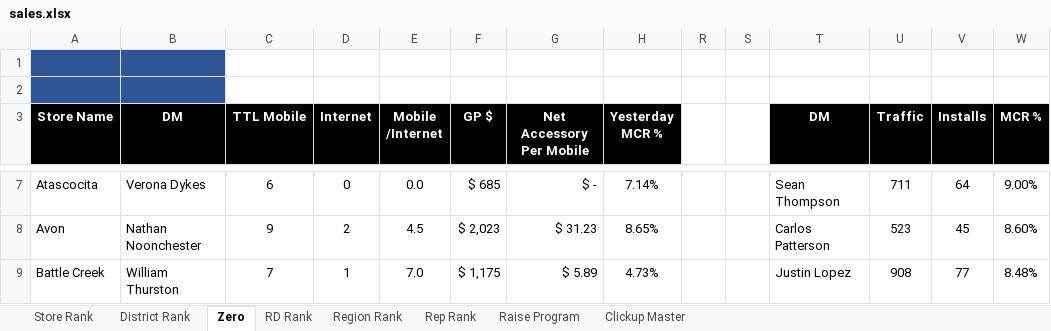
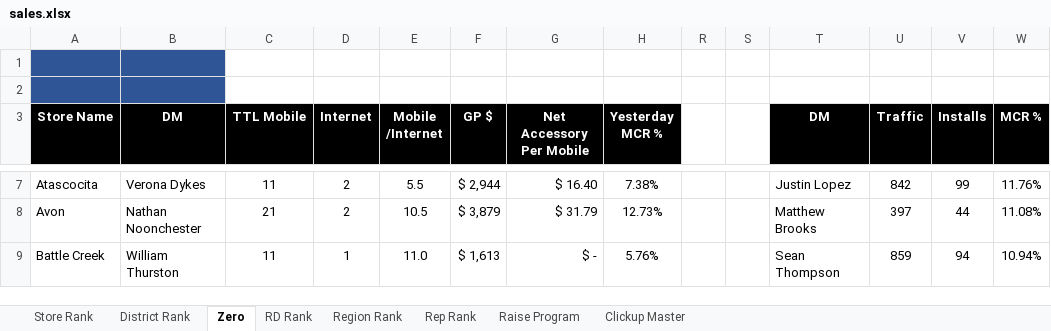
Before and after one commit to BlufoxMobile/One-On-One-Form, an Excel workbook: data/sales.xlsx, sheet Zero, drawn as a sheet; only a part is shown, gaps mark what is left out; values as stored, in another font and other column widths than the file's, no borders; charts and pictures and conditional formats not drawn; the diff covers the shown part only; the diff names each change by its address in the sheet, - before the commit and + after, or states it on an @@ line.

```diff
--- a/data/sales.xlsx (sheet Zero)
+++ b/data/sales.xlsx (sheet Zero)
-C7 (TTL Mobile): 6
+C7 (TTL Mobile): 11
-D7 (Internet): 0
+D7 (Internet): 2
-E7 (Mobile /Internet): 0.0
+E7 (Mobile /Internet): 5.5
-F7 (GP $): $ 685
+F7 (GP $): $ 2,944
-G7 (Net Accessory Per Mobile): $ -
+G7 (Net Accessory Per Mobile): $ 16.40
-H7 (Yesterday MCR %): 7.14%
+H7 (Yesterday MCR %): 7.38%
-T7 (DM): Sean Thompson
+T7 (DM): Justin Lopez
-U7 (Traffic): 711
+U7 (Traffic): 842
-V7 (Installs): 64
+V7 (Installs): 99
-W7 (MCR %): 9.00%
+W7 (MCR %): 11.76%
-C8 (TTL Mobile): 9
+C8 (TTL Mobile): 21
-E8 (Mobile /Internet): 4.5
+E8 (Mobile /Internet): 10.5
-F8 (GP $): $ 2,023
+F8 (GP $): $ 3,879
-G8 (Net Accessory Per Mobile): $ 31.23
+G8 (Net Accessory Per Mobile): $ 31.79
-H8 (Yesterday MCR %): 8.65%
+H8 (Yesterday MCR %): 12.73%
-T8 (DM): Carlos Patterson
+T8 (DM): Matthew Brooks
-U8 (Traffic): 523
+U8 (Traffic): 397
-V8 (Installs): 45
+V8 (Installs): 44
-W8 (MCR %): 8.60%
+W8 (MCR %): 11.08%
-C9 (TTL Mobile): 7
+C9 (TTL Mobile): 11
-E9 (Mobile /Internet): 7.0
+E9 (Mobile /Internet): 11.0
-F9 (GP $): $ 1,175
+F9 (GP $): $ 1,613
-G9 (Net Accessory Per Mobile): $ 5.89
+G9 (Net Accessory Per Mobile): $ -
-H9 (Yesterday MCR %): 4.73%
+H9 (Yesterday MCR %): 5.76%
-T9 (DM): Justin Lopez
+T9 (DM): Sean Thompson
-U9 (Traffic): 908
+U9 (Traffic): 859
-V9 (Installs): 77
+V9 (Installs): 94
-W9 (MCR %): 8.48%
+W9 (MCR %): 10.94%
```
Also changed, not shown: 886 edited cells elsewhere in this sheet, sheet Rep Rank, sheet Store Rank, sheet District Rank, sheet Region Rank, sheet RD Rank, sheet Raise Program, 1 more sheet, hidden cells.
